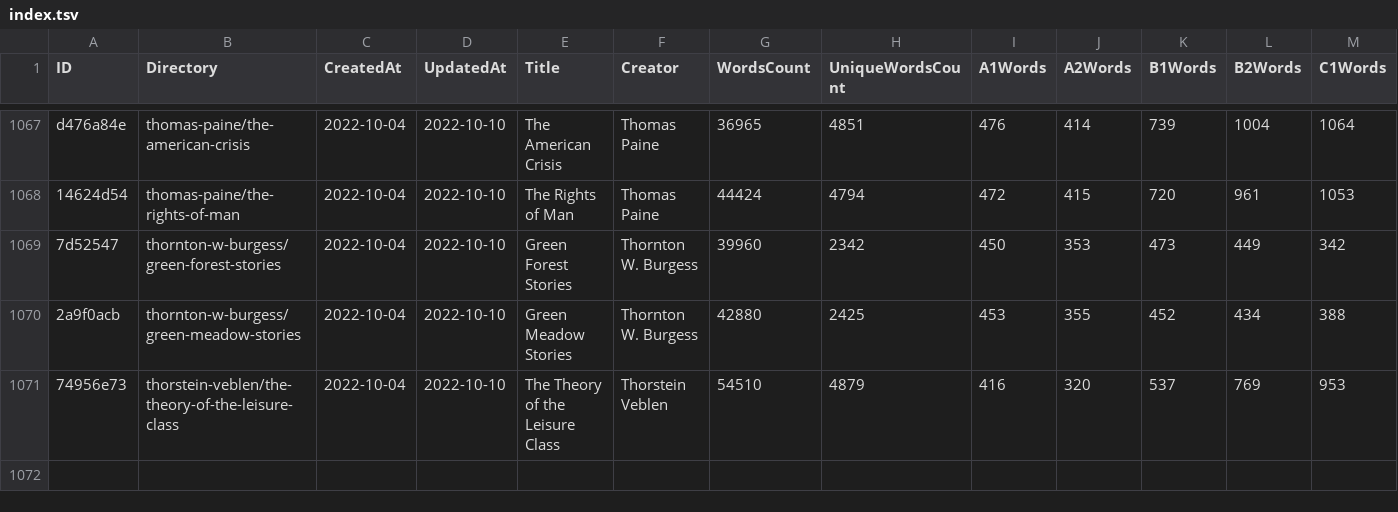
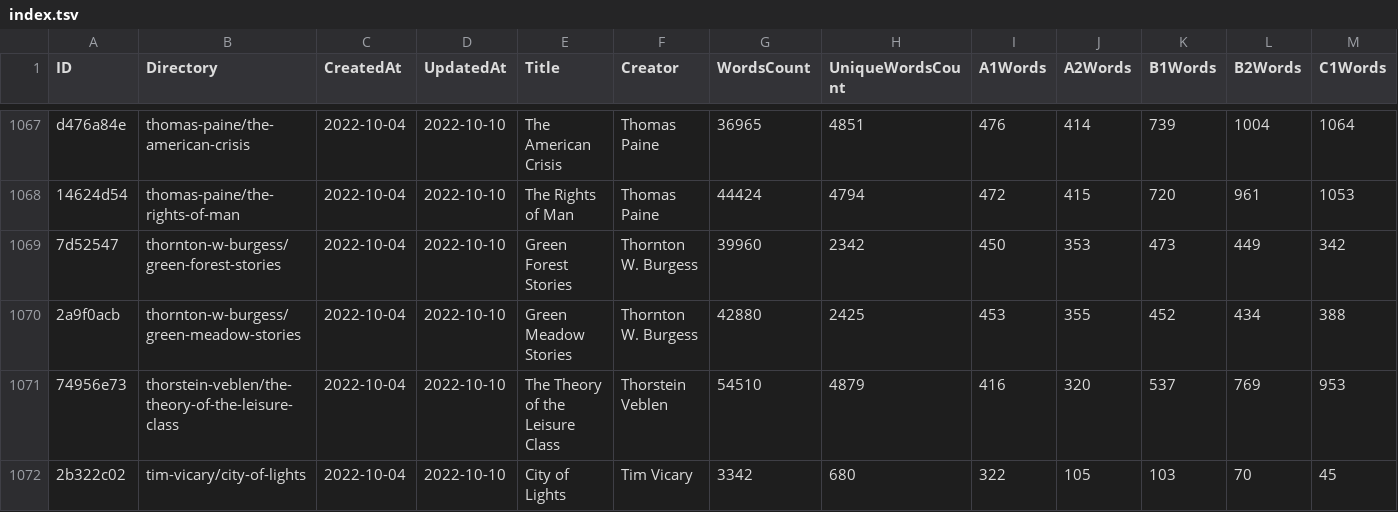
Before and after one commit to zaban-asly/library, a TSV file: index.tsv, drawn as a sheet; only a part is shown, gaps mark what is left out; rows hold the shown columns only; the diff names each change by its address in the sheet, - before the commit and + after, or states it on an @@ line.

Commit message:
City of Lights

```diff
--- a/index.tsv
+++ b/index.tsv
+row 1072: 2b322c02 | tim-vicary/city-of-lights | 2022-10-04 | 2022-10-10 | City of Lights | Tim Vicary | 3342 | 680 | 322 | 105 | 103 | 70 | 45
```
Also changed, not shown: 4 other files.
